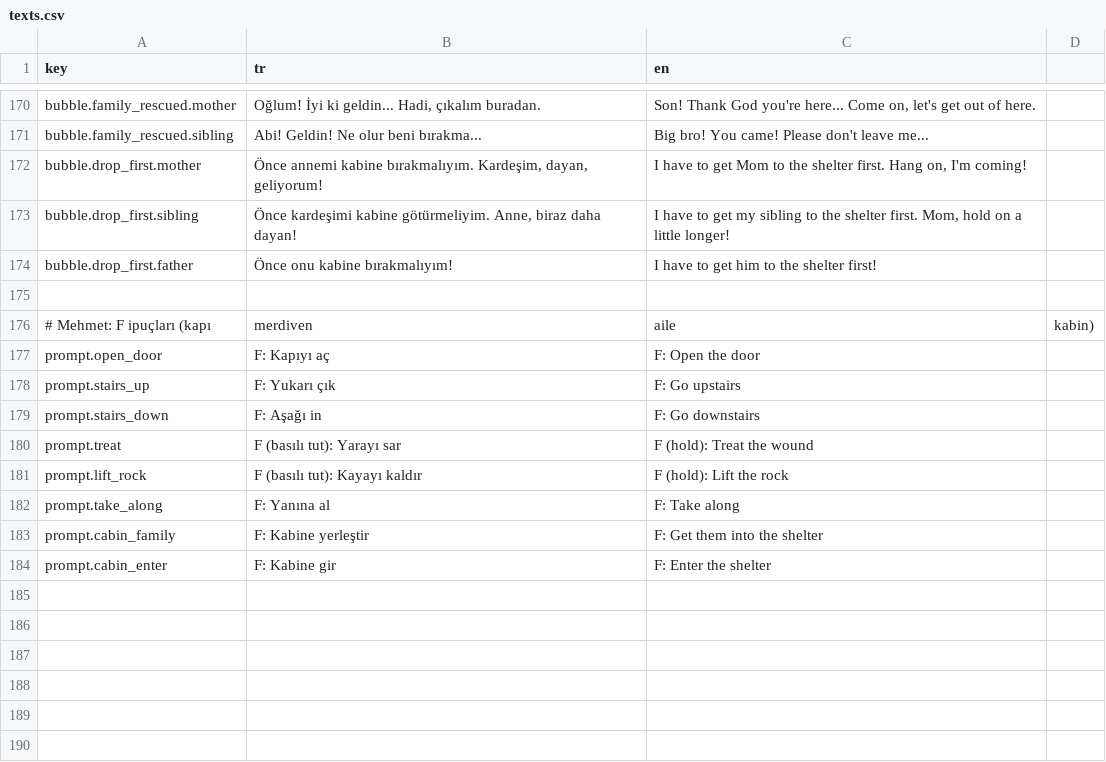
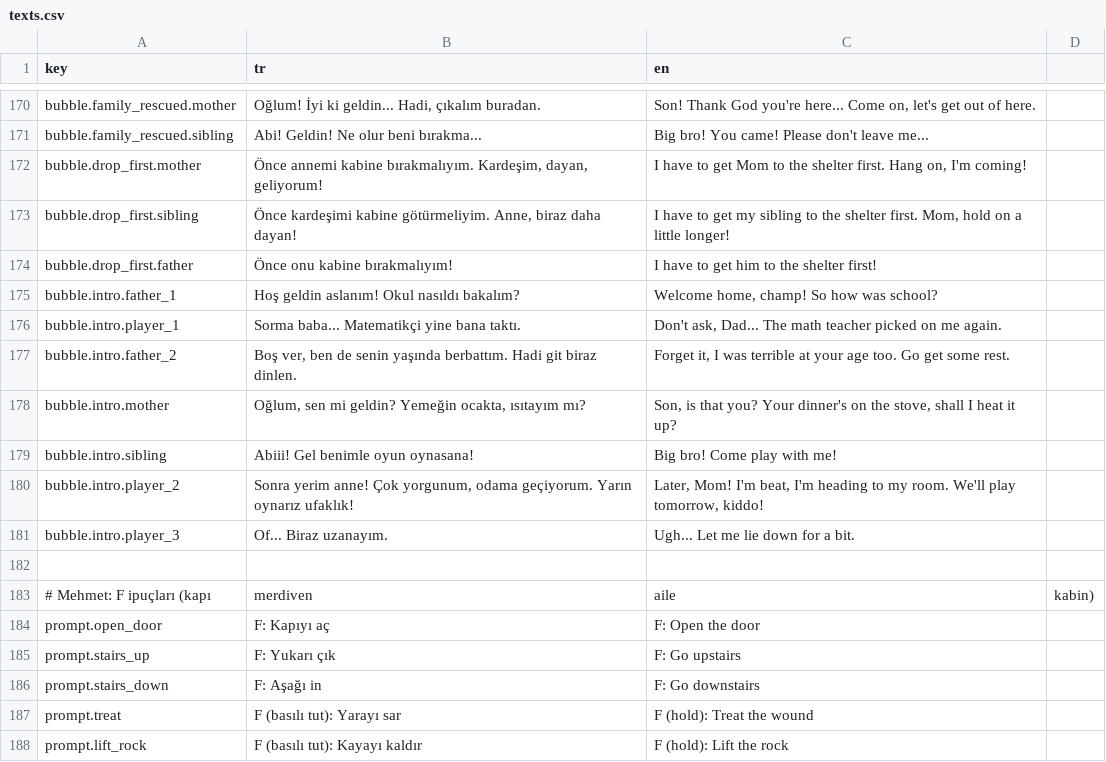
Before and after one commit to g0ktengri/i-wish-civilgamejam2026, a CSV file: Assets/Resources/texts.csv, drawn as a sheet; only a part is shown, gaps mark what is left out; the shorter side is filled out with more unchanged rows; the diff names each change by its address in the sheet, - before the commit and + after, or states it on an @@ line.

Commit message:
[Mehmet] Intro sinematigi: giris kapisi, eve gelis ve aile konusmalari, depremde kapiya yakin cekim ve devrilen portmanto
- Cinematic (Quake): ortak sozlesme (IsPlaying, CanSkip, Skip, Changed); Berke'nin sinema bantlari ve Gec ipucu icin
- IntroCinematic: 1. dongunun ilk denemesinde siyahtan acilis, giris kapisindan giris, babayla ve ust kattaki anne ve kardesle konusma, odasina yurume, yatma
- EntranceDoor ve EntranceBlocker: mutfagin sag duvarinda ana giris kapisi; yanindaki portmanto her ana depremde devrilip kapinin onunu kapatir
- QuakeDirector: intro ve kapi yakin cekimi baglandi
- PlayerCameraTarget: Focus/Release (sinematik yakin cekim)
- PlayerInteractor: sinematikte tus ipucu yok
- texts.csv: bubble.intro.* replikleri
- HouseBuilder: giris onizlemeleri

```diff
--- a/Assets/Resources/texts.csv
+++ b/Assets/Resources/texts.csv
+row 175: bubble.intro.father_1 | Hoş geldin aslanım! Okul nasıldı bakalım? | Welcome home, champ! So how was school?
+row 176: bubble.intro.player_1 | Sorma baba... Matematikçi yine bana taktı. | Don't ask, Dad... The math teacher picked on me again.
+row 177: bubble.intro.father_2 | Boş ver, ben de senin yaşında berbattım. Hadi git biraz dinlen. | Forget it, I was terrible at your age too. Go get some rest.
+row 178: bubble.intro.mother | Oğlum, sen mi geldin? Yemeğin ocakta, ısıtayım mı? | Son, is that you? Your dinner's on the stove, shall I heat it up?
+row 179: bubble.intro.sibling | Abiii! Gel benimle oyun oynasana! | Big bro! Come play with me!
+row 180: bubble.intro.player_2 | Sonra yerim anne! Çok yorgunum, odama geçiyorum. Yarın oynarız ufaklık! | Later, Mom! I'm beat, I'm heading to my room. We'll play tomorrow, kiddo!
+row 181: bubble.intro.player_3 | Of... Biraz uzanayım. | Ugh... Let me lie down for a bit.
```
Also changed, not shown: 38 other files.
